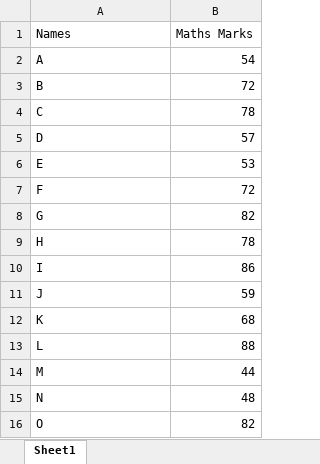
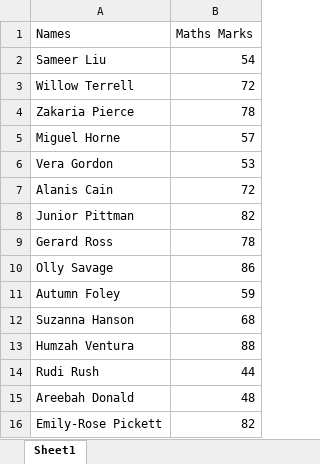
Before and after one commit to sarasijbasu/data_science_testdata, an Excel workbook: barchart_1.xlsx, sheet Sheet1, drawn as a sheet; values as stored, in another font and other column widths than the file's, no borders; the diff names each change by its address in the sheet, - before the commit and + after, or states it on an @@ line.

Commit message:
Add files via upload

```diff
--- a/barchart_1.xlsx (sheet Sheet1)
+++ b/barchart_1.xlsx (sheet Sheet1)
-A2 (Names): A
+A2 (Names): Sameer Liu
-A3 (Names): B
+A3 (Names): Willow Terrell
-A4 (Names): C
+A4 (Names): Zakaria Pierce
-A5 (Names): D
+A5 (Names): Miguel Horne
-A6 (Names): E
+A6 (Names): Vera Gordon
-A7 (Names): F
+A7 (Names): Alanis Cain
-A8 (Names): G
+A8 (Names): Junior Pittman
-A9 (Names): H
+A9 (Names): Gerard Ross
-A10 (Names): I
+A10 (Names): Olly Savage
-A11 (Names): J
+A11 (Names): Autumn Foley
-A12 (Names): K
+A12 (Names): Suzanna Hanson
-A13 (Names): L
+A13 (Names): Humzah Ventura
-A14 (Names): M
+A14 (Names): Rudi Rush
-A15 (Names): N
+A15 (Names): Areebah Donald
-A16 (Names): O
+A16 (Names): Emily-Rose Pickett
```
